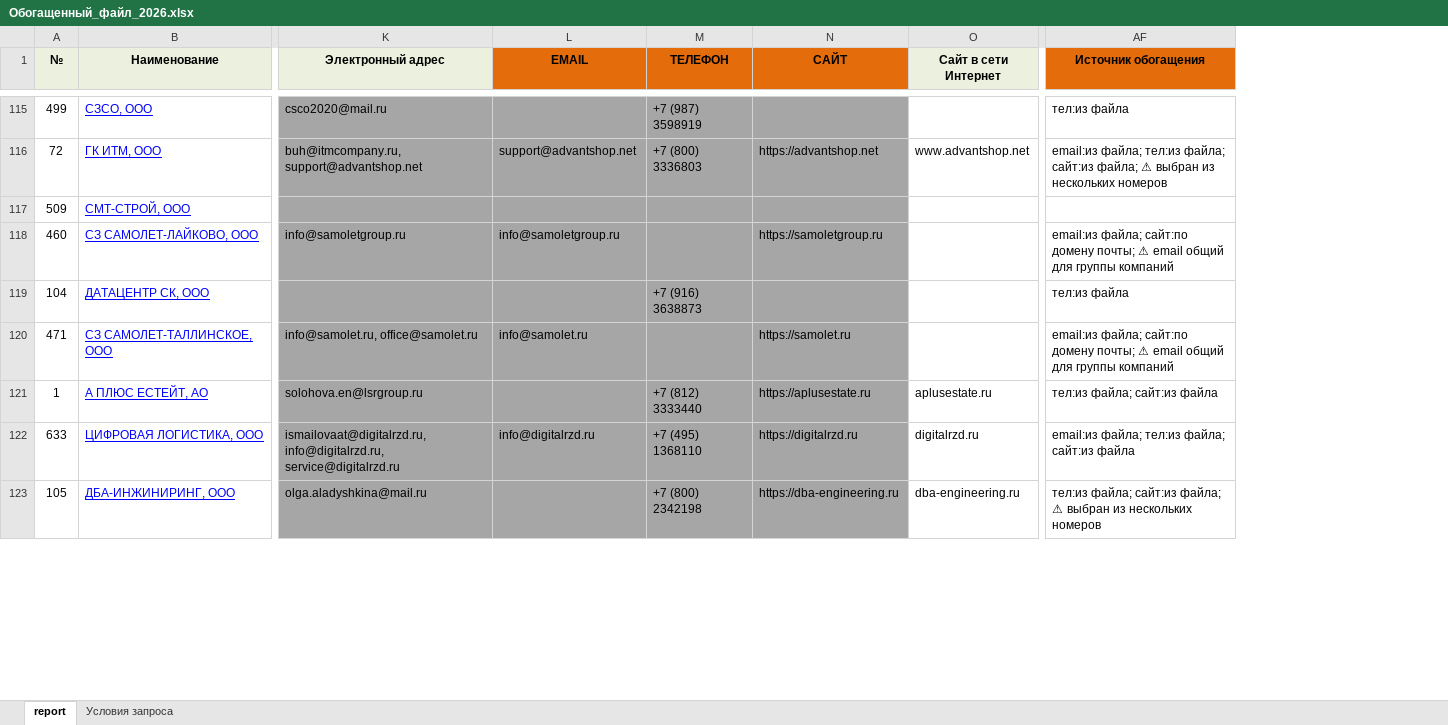
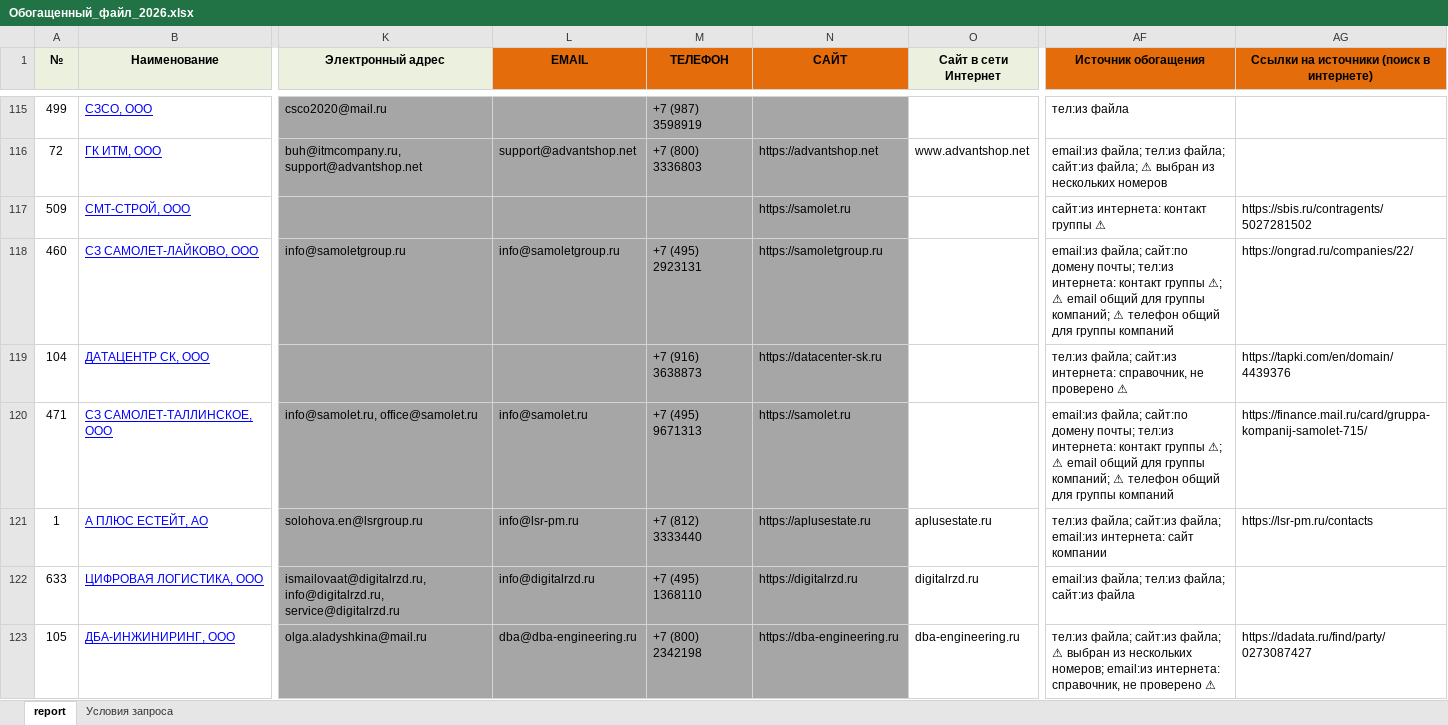
Before and after one commit to fefilhl-stack/revieu, an Excel workbook: Обогащенный_файл_2026.xlsx, sheet report, drawn as a sheet; only a part is shown, gaps mark what is left out; values as stored, in another font and other column widths than the file's, no borders; the diff covers the shown part only; the diff names each change by its address in the sheet, - before the commit and + after, or states it on an @@ line.

```diff
--- a/Обогащенный_файл_2026.xlsx (sheet report)
+++ b/Обогащенный_файл_2026.xlsx (sheet report)
+column AG, row 1: Ссылки на источники (поиск в интернете); rows 117-123: https://sbis.ru/contragents/5027281502 | https://ongrad.ru/companies/22/ | https://tapki.com/en/domain/4439376 | https://finance.mail.ru/card/gruppa-kompanij-samolet-715/ | https://lsr-pm.ru/contacts |  | https://dadata.ru/find/party/0273087427
-N117 (САЙТ): (empty)
+N117 (САЙТ): https://samolet.ru
-AF117 (Источник обогащения): (empty)
+AF117 (Источник обогащения): сайт:из интернета: контакт группы ⚠
-M118 (ТЕЛЕФОН): (empty)
+M118 (ТЕЛЕФОН): +7 (495) 2923131
-AF118 (Источник обогащения): …домену почты; ⚠ email общий для…
+AF118 (Источник обогащения): …домену почты; тел:из интернета: контакт группы ⚠; ⚠ email общий для группы компаний; ⚠ телефон общий для…
-N119 (САЙТ): (empty)
+N119 (САЙТ): https://datacenter-sk.ru
-AF119 (Источник обогащения): тел:из файла
+AF119 (Источник обогащения): тел:из файла; сайт:из интернета: справочник, не проверено ⚠
-M120 (ТЕЛЕФОН): (empty)
+M120 (ТЕЛЕФОН): +7 (495) 9671313
-AF120 (Источник обогащения): …домену почты; ⚠ email общий для…
+AF120 (Источник обогащения): …домену почты; тел:из интернета: контакт группы ⚠; ⚠ email общий для группы компаний; ⚠ телефон общий для…
-L121 (EMAIL): (empty)
+L121 (EMAIL): info@lsr-pm.ru
-AF121 (Источник обогащения): тел:из файла; сайт:из файла
+AF121 (Источник обогащения): тел:из файла; сайт:из файла; email:из интернета: сайт компании
-L123 (EMAIL): (empty)
+L123 (EMAIL): dba@dba-engineering.ru
-AF123 (Источник обогащения): …из нескольких номеров
+AF123 (Источник обогащения): …из нескольких номеров; email:из интернета: справочник, не проверено ⚠
```
Also changed, not shown: 759 edited cells elsewhere in this sheet.
